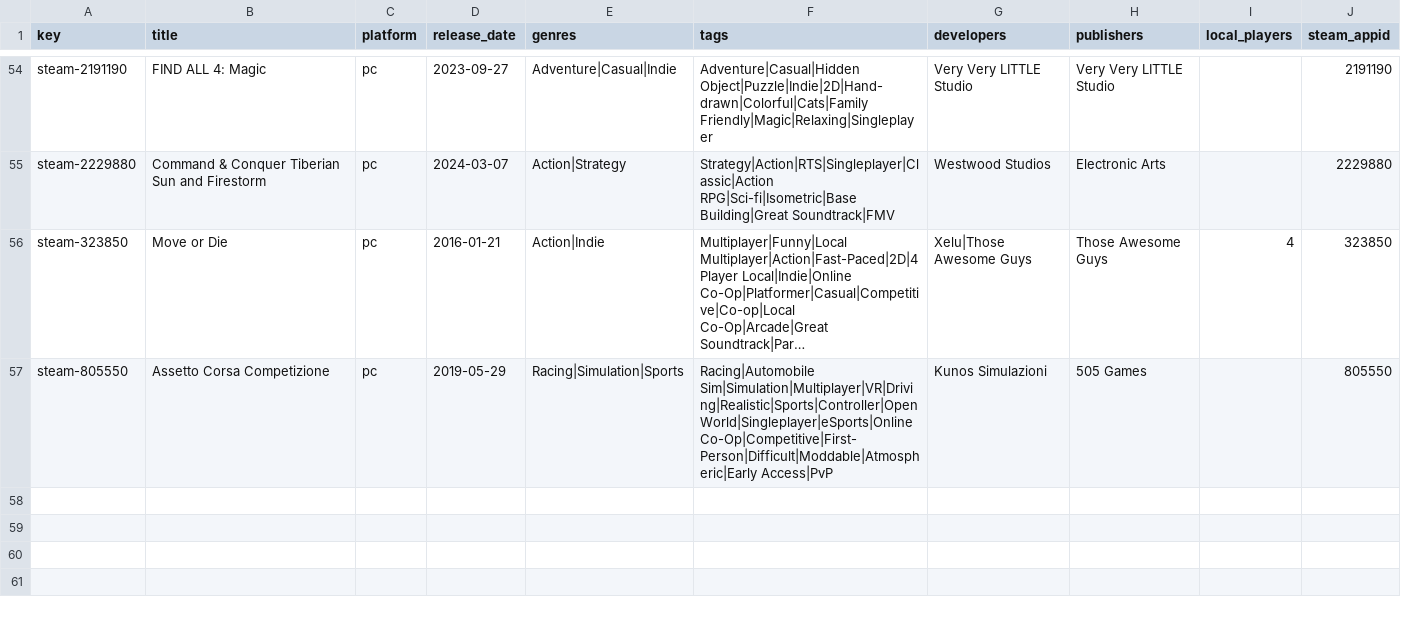
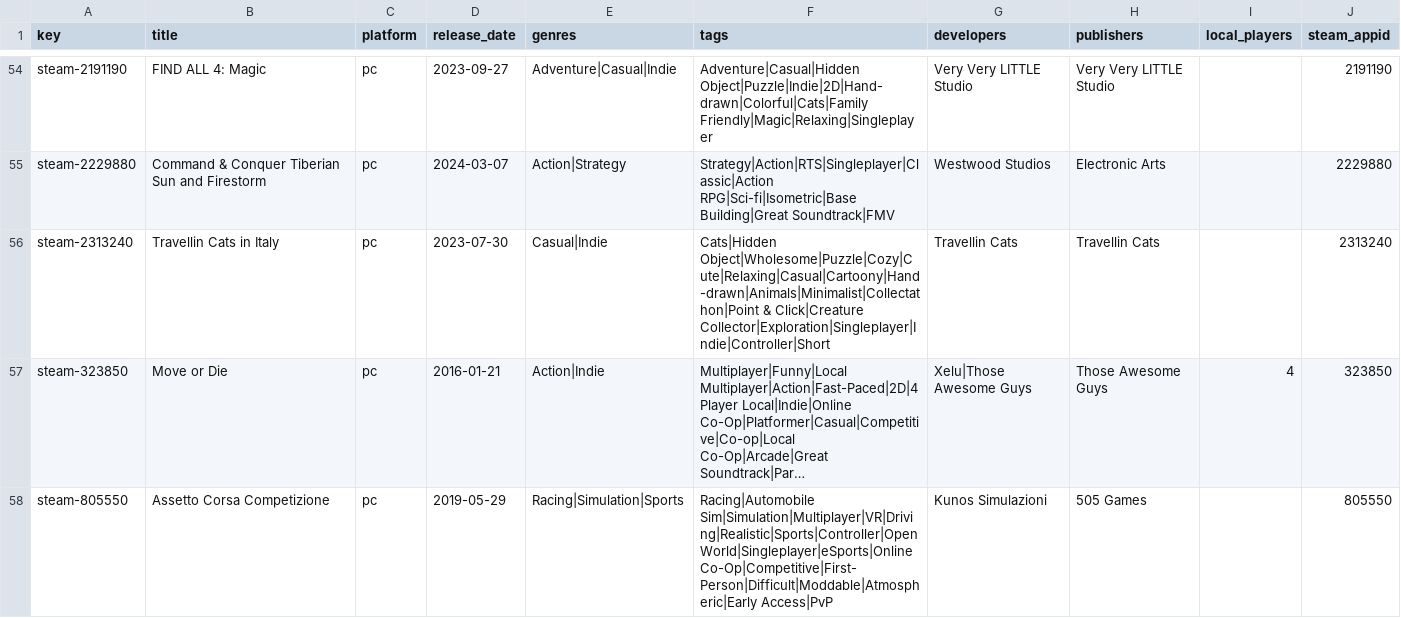
Before and after one commit to jeremybris/PlayOut-metadata, a CSV file: data/steam/13.csv, drawn as a sheet; only a part is shown, gaps mark what is left out; long unchanged cells end in …; the diff names each change by its address in the sheet, - before the commit and + after, or states it on an @@ line.

```diff
--- a/data/steam/13.csv
+++ b/data/steam/13.csv
+row 56: steam-2313240 | Travellin Cats in Italy | pc | 2023-07-30 | Casual|Indie | Cats|Hidden Object|Wholesome|Puzzle|Cozy|Cute|Relaxing|Casual|Cartoony|Hand-drawn|Animals|Minimalist|Collectathon|Point & Click|Creature Collector|Exploration|Singleplayer|Indie|Controller|Short | Travellin Cats | Travellin Cats |  | 2313240
```
